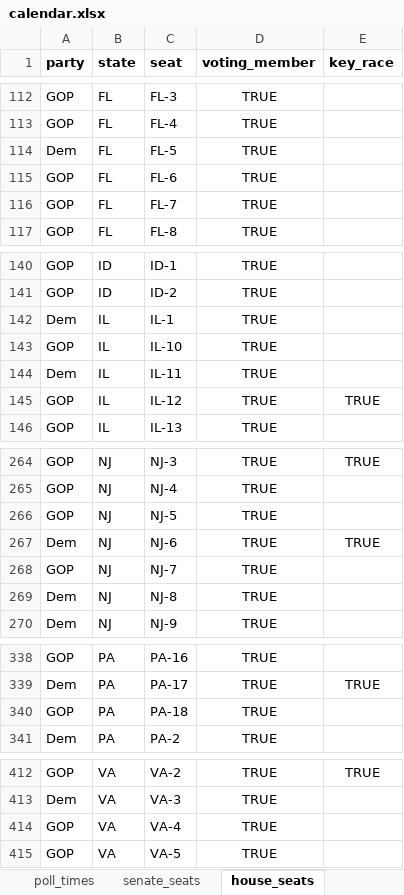
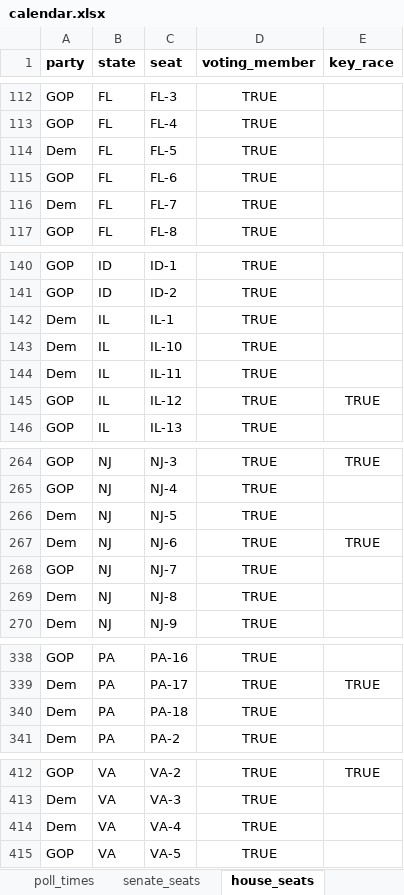
Before and after one commit to nprapps/elections18-general, an Excel workbook: data/calendar.xlsx, sheet house_seats, drawn as a sheet; only a part is shown, gaps mark what is left out; values as stored, in another font and other column widths than the file's, no borders; charts and pictures and conditional formats not drawn; the diff covers the shown part only; the diff names each change by its address in the sheet, - before the commit and + after, or states it on an @@ line.

Commit message:
Update seat counts for 2018

```diff
--- a/data/calendar.xlsx (sheet house_seats)
+++ b/data/calendar.xlsx (sheet house_seats)
-A116 (party): GOP
+A116 (party): Dem
-A143 (party): GOP
+A143 (party): Dem
-A266 (party): GOP
+A266 (party): Dem
-A340 (party): GOP
+A340 (party): Dem
-A414 (party): GOP
+A414 (party): Dem
```
Also changed, not shown: 9 edited cells elsewhere in this sheet, sheet senate_seats, sheet poll_times, other sheet tabs, charts or pictures, 1 other file.
